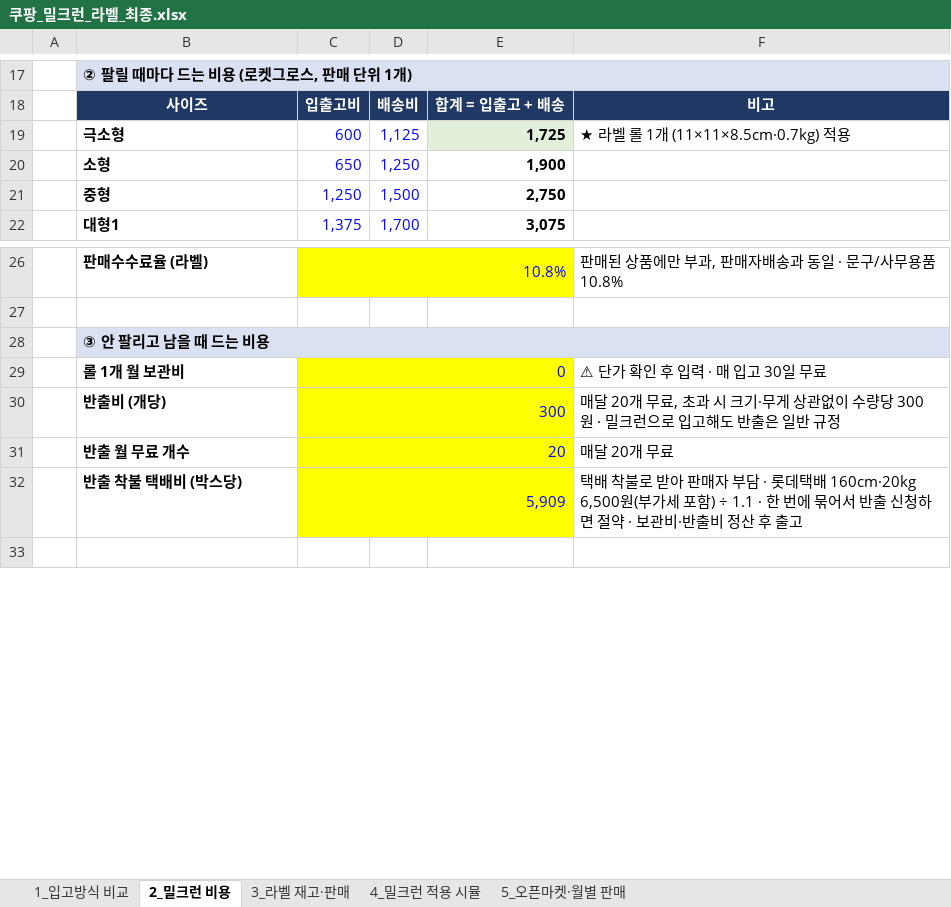
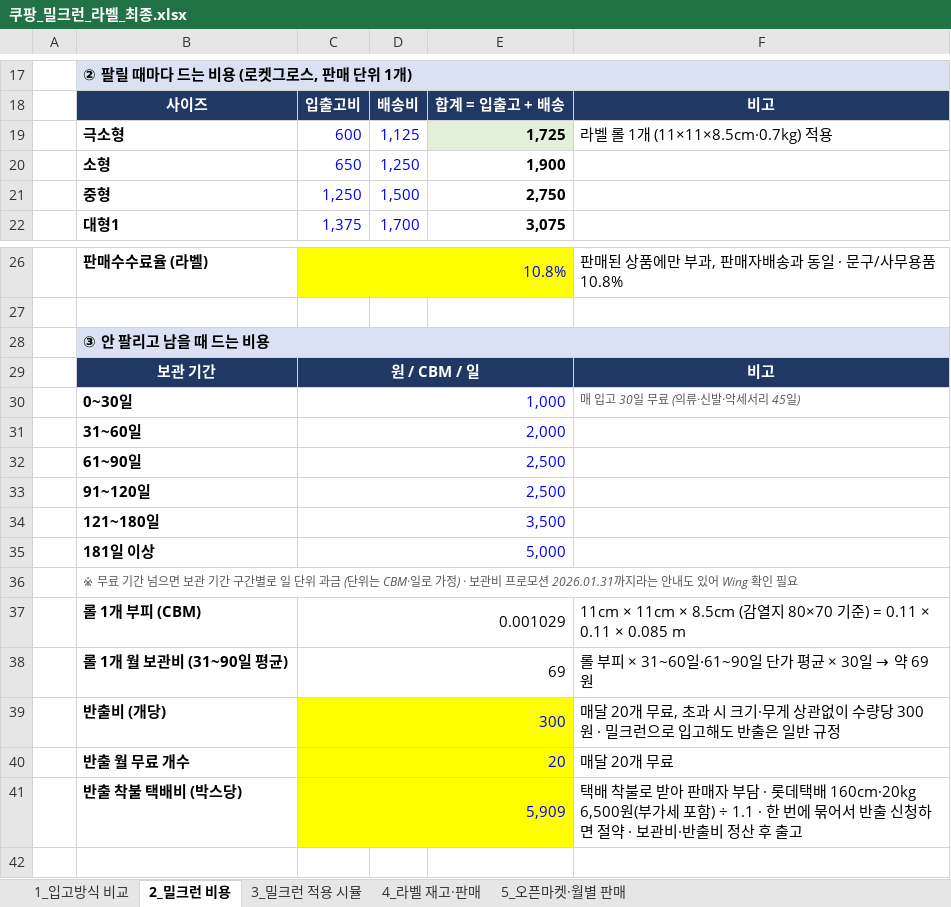
Before and after one commit to 24730060/-, an Excel workbook: 쿠팡_재고운영_2026.11/쿠팡_밀크런_라벨_최종.xlsx, sheet 2_밀크런 비용, drawn as a sheet; only a part is shown, gaps mark what is left out; values as stored, in another font and other column widths than the file's, no borders; removed rows and columns are numbered as before the commit, all else as after; the diff names each change by its address in the sheet, - before the commit and + after, or states it on an @@ line.

```diff
--- a/쿠팡_재고운영_2026.11/쿠팡_밀크런_라벨_최종.xlsx (sheet 2_밀크런 비용)
+++ b/쿠팡_재고운영_2026.11/쿠팡_밀크런_라벨_최종.xlsx (sheet 2_밀크런 비용)
-sheet tab: 3_라벨 재고·판매
+sheet tab: 3_밀크런 적용 시뮬
-sheet tab: 4_밀크런 적용 시뮬
+sheet tab: 4_라벨 재고·판매
-F19: ★ 라벨 롤 1개 (11×11×8.5cm·0.7kg) 적용
+F19: 라벨 롤 1개 (11×11×8.5cm·0.7kg) 적용
-row 29:  | 롤 1개 월 보관비 | 0 |  |  | ⚠ 단가 확인 후 입력 · 매 입고 30일 무료
+row 29:  | 보관 기간 | 원 / CBM / 일 |  |  | 비고
+row 30:  | 0~30일 | 1,000 |  |  | 매 입고 30일 무료 (의류·신발·악세서리 45일)
+row 31:  | 31~60일 | 2,000
+row 32:  | 61~90일 | 2,500
+row 33:  | 91~120일 | 2,500
+row 34:  | 121~180일 | 3,500
+row 35:  | 181일 이상 | 5,000
+row 36:  | ※ 무료 기간 넘으면 보관 기간 구간별로 일 단위 과금 (단위는 CBM·일로 가정) · 보관비 프로모션 2026.01.31까지라는 안내도 있어 Wing 확인 필요
+row 37:  | 롤 1개 부피 (CBM) | 0.001029 |  |  | 11cm × 11cm × 8.5cm (감열지 80×70 기준) = 0.11 × 0.11 × 0.085 m
+row 38:  | 롤 1개 월 보관비 (31~90일 평균) | 69 |  |  | 롤 부피 × 31~60일·61~90일 단가 평균 × 30일 → 약 69원
```
Also changed, not shown: sheet 3_밀크런 적용 시뮬, sheet 4_라벨 재고·판매, sheet 1_입고방식 비교, sheet 5_오픈마켓·월별 판매, formulas that keep their value.
